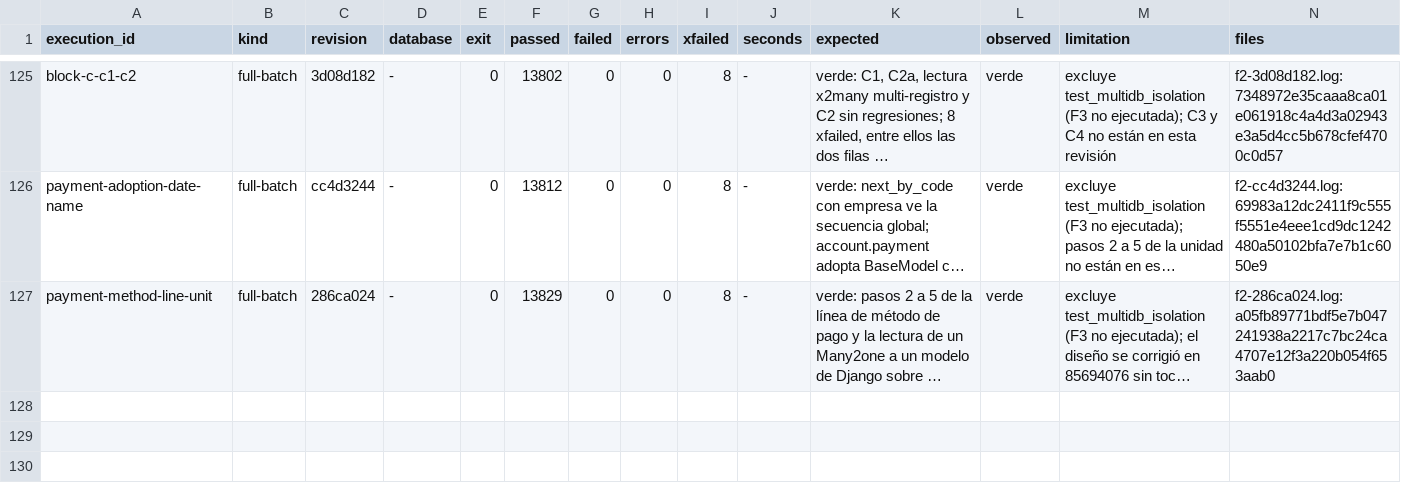
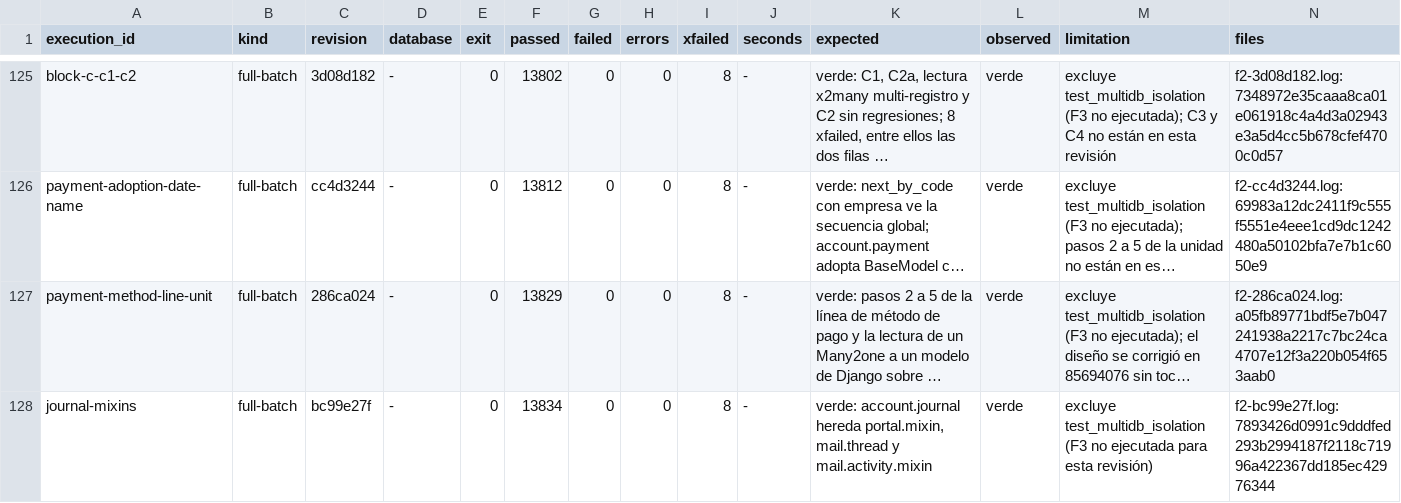
Before and after one commit to jcg-admin/kaupamex-api, a TSV file: scripts/workbench/orm-continuation-plan-20261103T095630/outputs/gates/index.tsv, drawn as a sheet; only a part is shown, gaps mark what is left out; long unchanged cells end in …; the diff names each change by its address in the sheet, - before the commit and + after, or states it on an @@ line.

Commit message:
Record the gate on the journal mixins and a blocked unit
The full batch ran on bc99e27f: 13834 passed, 66 skipped, 8 xfailed,
exit 0. The multidb isolation suite is excluded and was not run.

The delete policy contract unit stood alone in a frontier of width
one while it waits for a decision on capabilities and accounting
groups, which hid every unit behind it. The log now records it as
dependency_blocked, the kind the controller itself uses for a unit
that cannot run in this execution, with the closing condition and
where the kept work lives.

```diff
--- a/scripts/workbench/orm-continuation-plan-20261103T095630/outputs/gates/index.tsv
+++ b/scripts/workbench/orm-continuation-plan-20261103T095630/outputs/gates/index.tsv
+row 128: journal-mixins | full-batch | bc99e27f | - | 0 | 13834 | 0 | 0 | 8 | - | verde: account.journal hereda portal.mixin, mail.thread y mail.activity.mixin | verde | excluye test_multidb_isolation (F3 no ejecutada para esta revisión) | f2-bc99e27f.log:7893426d0991c9dddfed293b2994187f2118c71996a422367dd185ec42976344
```
Also changed, not shown: 2 other files.
